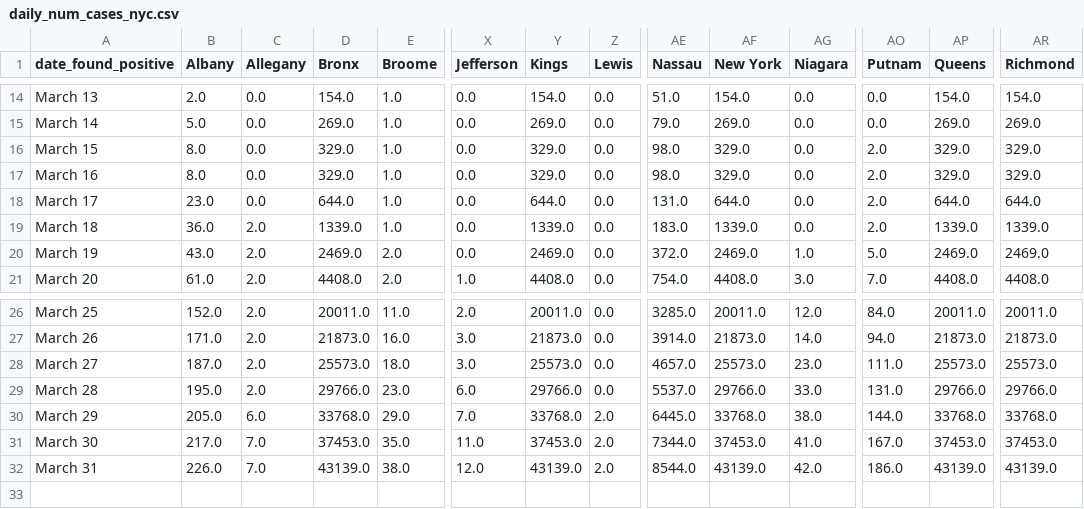
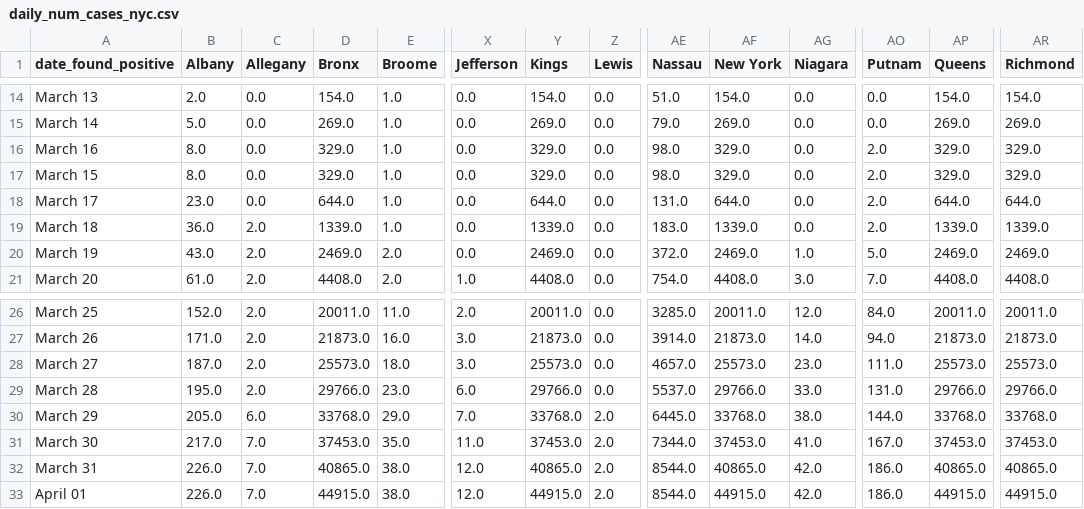
Before and after one commit to LilySu/Covid-19nyc, a CSV file: df_nyc/daily_num_cases_nyc.csv, drawn as a sheet; only a part is shown, gaps mark what is left out; rows hold the shown columns only; the diff names each change by its address in the sheet, - before the commit and + after, or states it on an @@ line.

```diff
--- a/df_nyc/daily_num_cases_nyc.csv
+++ b/df_nyc/daily_num_cases_nyc.csv
@@ row 17 moved to row 16: March 16 @@
-D32 (Bronx): 43139.0
+D32 (Bronx): 40865.0
-Y32 (Kings): 43139.0
+Y32 (Kings): 40865.0
-AF32 (New York): 43139.0
+AF32 (New York): 40865.0
-AP32 (Queens): 43139.0
+AP32 (Queens): 40865.0
-AR32 (Richmond): 43139.0
+AR32 (Richmond): 40865.0
+row 33: April 01 | 226.0 | 7.0 | 44915.0 | 38.0 | 12.0 | 44915.0 | 2.0 | 8544.0 | 44915.0 | 42.0 | 186.0 | 44915.0 | 44915.0
```
Also changed, not shown: df_ny/county_table_today.csv, df_ny/percentage_change_County.csv, 5 other files.
